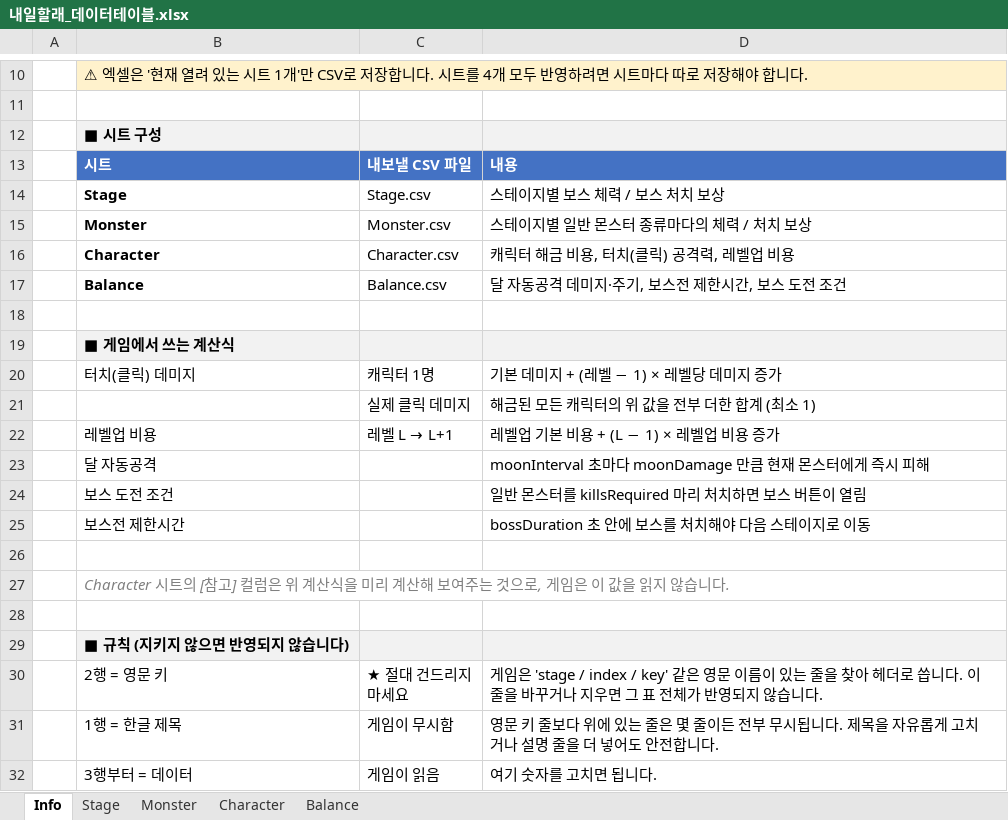
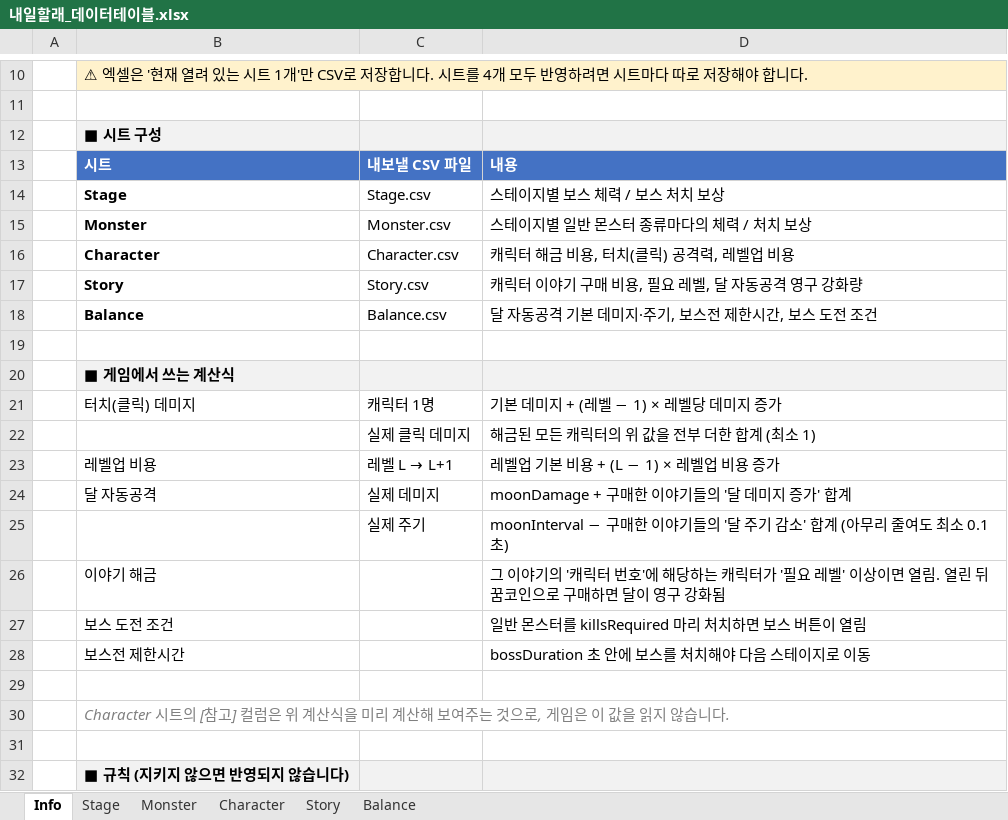
Before and after one commit to MoraDoraR1/ToMorrow, an Excel workbook: DataTable/내일할래_데이터테이블.xlsx, sheet Info, drawn as a sheet; only a part is shown, gaps mark what is left out; the shorter side is filled out with more unchanged rows; values as stored, in another font and other column widths than the file's, no borders; addresses are those after the commit; the diff names each change by its address in the sheet, - before the commit and + after, or states it on an @@ line.

```diff
--- a/DataTable/내일할래_데이터테이블.xlsx (sheet Info)
+++ b/DataTable/내일할래_데이터테이블.xlsx (sheet Info)
+sheet tab: Story
+row 17:  | Story | Story.csv | 캐릭터 이야기 구매 비용, 필요 레벨, 달 자동공격 영구 강화량
-D18: 달 자동공격 데미지·주기, 보스전 제한시간, 보스 도전 조건
+D18: 달 자동공격 기본 데미지·주기, 보스전 제한시간, 보스 도전 조건
-C24: (empty)
+C24: 실제 데미지
-D24: moonInterval 초마다 moonDamage 만큼 현재 몬스터에게 즉시 피해
+D24: moonDamage + 구매한 이야기들의 '달 데미지 증가' 합계
+row 25:  |  | 실제 주기 | moonInterval − 구매한 이야기들의 '달 주기 감소' 합계 (아무리 줄여도 최소 0.1초)
+row 26:  | 이야기 해금 |  | 그 이야기의 '캐릭터 번호'에 해당하는 캐릭터가 '필요 레벨' 이상이면 열림. 열린 뒤 꿈코인으로 구매하면 달이 영구 강화됨
```
Also changed, not shown: 15 other files.
